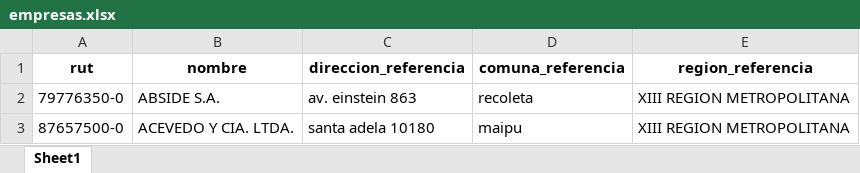
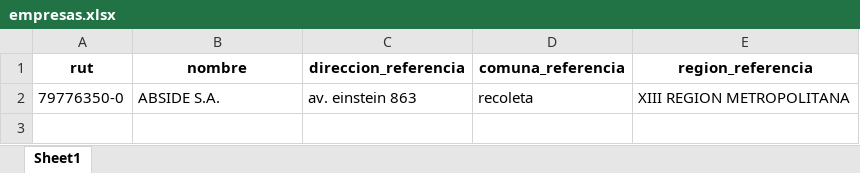
Before and after one commit to Fbjs/asistente-inteligente, an Excel workbook: empresas.xlsx, sheet Sheet1, drawn as a sheet; values as stored, in another font and other column widths than the file's, no borders; the diff names each change by its address in the sheet, - before the commit and + after, or states it on an @@ line.

```diff
--- a/empresas.xlsx (sheet Sheet1)
+++ b/empresas.xlsx (sheet Sheet1)
-row 3: 87657500-0 | ACEVEDO Y CIA. LTDA. | santa adela 10180 | maipu | XIII REGION METROPOLITANA
```
Also changed, not shown: resultados.xlsx, 2 other files.
